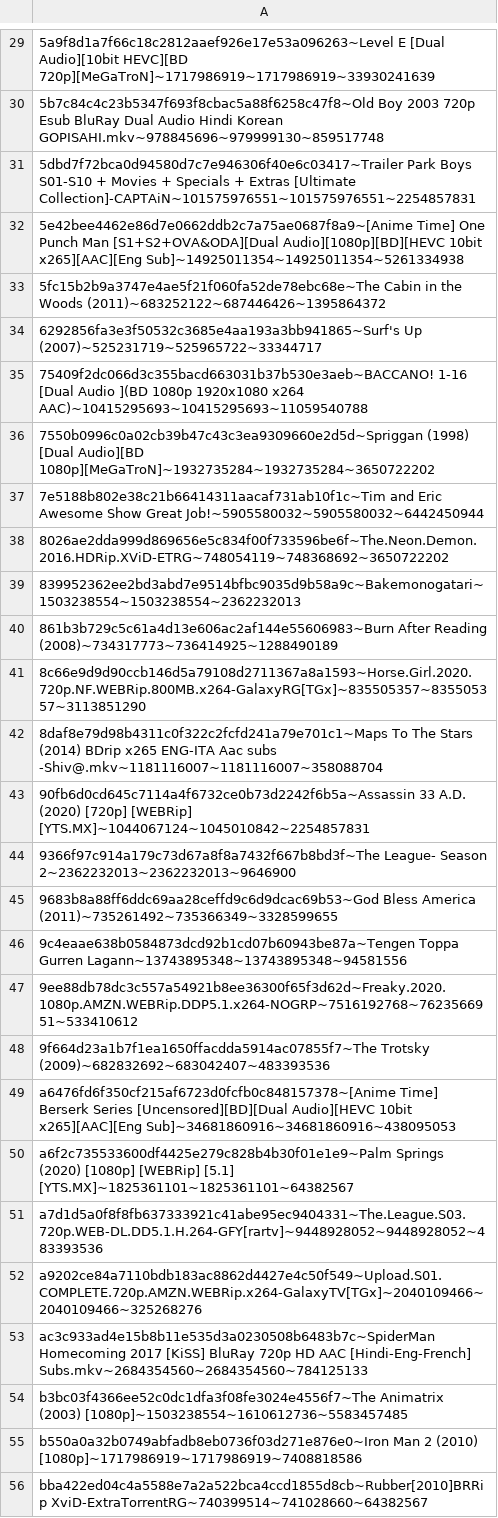
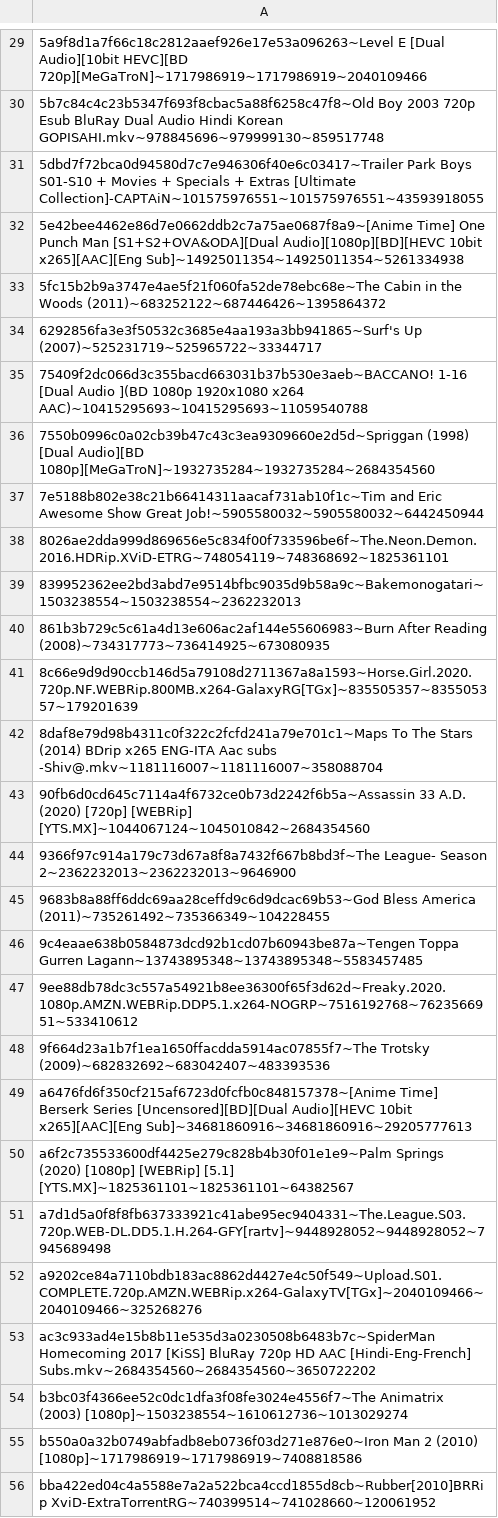
Before and after one commit to DJSiddharthVader/dotfiles, a TSV file: .config/deluge/stats.tsv, drawn as a sheet; only a part is shown, gaps mark what is left out; the diff covers the shown part only.

```diff
--- a/.config/deluge/stats.tsv
+++ b/.config/deluge/stats.tsv
@@ -29,4 +29,4 @@
-5a9f8d1a7f66c18c2812aaef926e17e53a096263~Level E [Dual Audio][10bit HEVC][BD 720p][MeGaTroN]~1717986919~1717986919~33930241639
+5a9f8d1a7f66c18c2812aaef926e17e53a096263~Level E [Dual Audio][10bit HEVC][BD 720p][MeGaTroN]~1717986919~1717986919~2040109466
 5b7c84c4c23b5347f693f8cbac5a88f6258c47f8~Old Boy 2003 720p Esub BluRay Dual Audio Hindi Korean GOPISAHI.mkv~978845696~979999130~859517748
-5dbd7f72bca0d94580d7c7e946306f40e6c03417~Trailer Park Boys S01-S10 + Movies + Specials + Extras [Ultimate Collection]-CAPTAiN~101575976551~101575976551~2254857831
+5dbd7f72bca0d94580d7c7e946306f40e6c03417~Trailer Park Boys S01-S10 + Movies + Specials + Extras [Ultimate Collection]-CAPTAiN~101575976551~101575976551~43593918055
 5e42bee4462e86d7e0662ddb2c7a75ae0687f8a9~[Anime Time] One Punch Man [S1+S2+OVA&ODA][Dual Audio][1080p][BD][HEVC 10bit x265][AAC][Eng Sub]~14925011354~14925011354~5261334938
@@ -35,22 +35,22 @@
 75409f2dc066d3c355bacd663031b37b530e3aeb~BACCANO!  1-16 [Dual Audio ](BD 1080p 1920x1080 x264 AAC)~10415295693~10415295693~11059540788
-7550b0996c0a02cb39b47c43c3ea9309660e2d5d~Spriggan (1998) [Dual Audio][BD 1080p][MeGaTroN]~1932735284~1932735284~3650722202
+7550b0996c0a02cb39b47c43c3ea9309660e2d5d~Spriggan (1998) [Dual Audio][BD 1080p][MeGaTroN]~1932735284~1932735284~2684354560
 7e5188b802e38c21b66414311aacaf731ab10f1c~Tim and Eric Awesome Show Great Job!~5905580032~5905580032~6442450944
-8026ae2dda999d869656e5c834f00f733596be6f~The.Neon.Demon.2016.HDRip.XViD-ETRG~748054119~748368692~3650722202
+8026ae2dda999d869656e5c834f00f733596be6f~The.Neon.Demon.2016.HDRip.XViD-ETRG~748054119~748368692~1825361101
 839952362ee2bd3abd7e9514bfbc9035d9b58a9c~Bakemonogatari~1503238554~1503238554~2362232013
-861b3b729c5c61a4d13e606ac2af144e55606983~Burn After Reading (2008)~734317773~736414925~1288490189
-8c66e9d9d90ccb146d5a79108d2711367a8a1593~Horse.Girl.2020.720p.NF.WEBRip.800MB.x264-GalaxyRG[TGx]~835505357~835505357~3113851290
+861b3b729c5c61a4d13e606ac2af144e55606983~Burn After Reading (2008)~734317773~736414925~673080935
+8c66e9d9d90ccb146d5a79108d2711367a8a1593~Horse.Girl.2020.720p.NF.WEBRip.800MB.x264-GalaxyRG[TGx]~835505357~835505357~179201639
 8daf8e79d98b4311c0f322c2fcfd241a79e701c1~Maps To The Stars (2014) BDrip x265 ENG-ITA Aac subs -Shiv@.mkv~1181116007~1181116007~358088704
-90fb6d0cd645c7114a4f6732ce0b73d2242f6b5a~Assassin 33 A.D. (2020) [720p] [WEBRip] [YTS.MX]~1044067124~1045010842~2254857831
+90fb6d0cd645c7114a4f6732ce0b73d2242f6b5a~Assassin 33 A.D. (2020) [720p] [WEBRip] [YTS.MX]~1044067124~1045010842~2684354560
 9366f97c914a179c73d67a8f8a7432f667b8bd3f~The League- Season 2~2362232013~2362232013~9646900
-9683b8a88ff6ddc69aa28ceffd9c6d9dcac69b53~God Bless America (2011)~735261492~735366349~3328599655
-9c4eaae638b0584873dcd92b1cd07b60943be87a~Tengen Toppa Gurren Lagann~13743895348~13743895348~94581556
+9683b8a88ff6ddc69aa28ceffd9c6d9dcac69b53~God Bless America (2011)~735261492~735366349~104228455
+9c4eaae638b0584873dcd92b1cd07b60943be87a~Tengen Toppa Gurren Lagann~13743895348~13743895348~5583457485
 9ee88db78dc3c557a54921b8ee36300f65f3d62d~Freaky.2020.1080p.AMZN.WEBRip.DDP5.1.x264-NOGRP~7516192768~7623566951~533410612
 9f664d23a1b7f1ea1650ffacdda5914ac07855f7~The Trotsky (2009)~682832692~683042407~483393536
-a6476fd6f350cf215af6723d0fcfb0c848157378~[Anime Time] Berserk Series [Uncensored][BD][Dual Audio][HEVC 10bit x265][AAC][Eng Sub]~34681860916~34681860916~438095053
+a6476fd6f350cf215af6723d0fcfb0c848157378~[Anime Time] Berserk Series [Uncensored][BD][Dual Audio][HEVC 10bit x265][AAC][Eng Sub]~34681860916~34681860916~29205777613
 a6f2c735533600df4425e279c828b4b30f01e1e9~Palm Springs (2020) [1080p] [WEBRip] [5.1] [YTS.MX]~1825361101~1825361101~64382567
-a7d1d5a0f8f8fb637333921c41abe95ec9404331~The.League.S03.720p.WEB-DL.DD5.1.H.264-GFY[rartv]~9448928052~9448928052~483393536
+a7d1d5a0f8f8fb637333921c41abe95ec9404331~The.League.S03.720p.WEB-DL.DD5.1.H.264-GFY[rartv]~9448928052~9448928052~7945689498
 a9202ce84a7110bdb183ac8862d4427e4c50f549~Upload.S01.COMPLETE.720p.AMZN.WEBRip.x264-GalaxyTV[TGx]~2040109466~2040109466~325268276
-ac3c933ad4e15b8b11e535d3a0230508b6483b7c~SpiderMan Homecoming 2017 [KiSS] BluRay 720p HD AAC [Hindi-Eng-French] Subs.mkv~2684354560~2684354560~784125133
-b3bc03f4366ee52c0dc1dfa3f08fe3024e4556f7~The Animatrix (2003) [1080p]~1503238554~1610612736~5583457485
+ac3c933ad4e15b8b11e535d3a0230508b6483b7c~SpiderMan Homecoming 2017 [KiSS] BluRay 720p HD AAC [Hindi-Eng-French] Subs.mkv~2684354560~2684354560~3650722202
+b3bc03f4366ee52c0dc1dfa3f08fe3024e4556f7~The Animatrix (2003) [1080p]~1503238554~1610612736~1013029274
 b550a0a32b0749abfadb8eb0736f03d271e876e0~Iron Man 2 (2010) [1080p]~1717986919~1717986919~7408818586
-bba422ed04c4a5588e7a2a522bca4ccd1855d8cb~Rubber[2010]BRRip XviD-ExtraTorrentRG~740399514~741028660~64382567
+bba422ed04c4a5588e7a2a522bca4ccd1855d8cb~Rubber[2010]BRRip XviD-ExtraTorrentRG~740399514~741028660~120061952
```
Also changed, not shown: 1 added row, 1 removed row and 20 edited cells elsewhere in this file, 37 other files.
